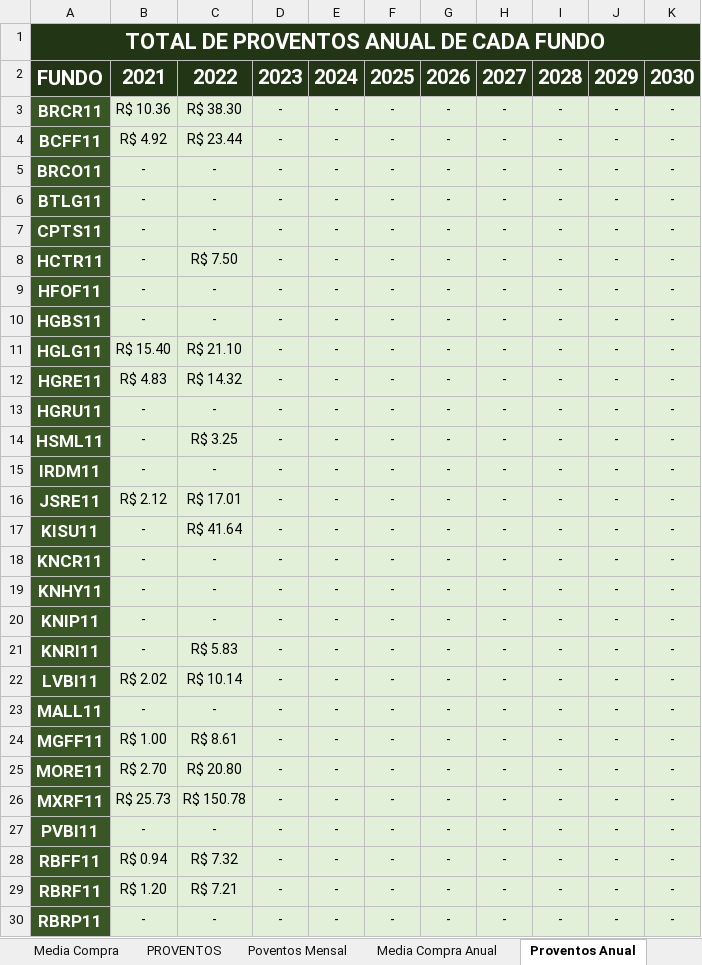
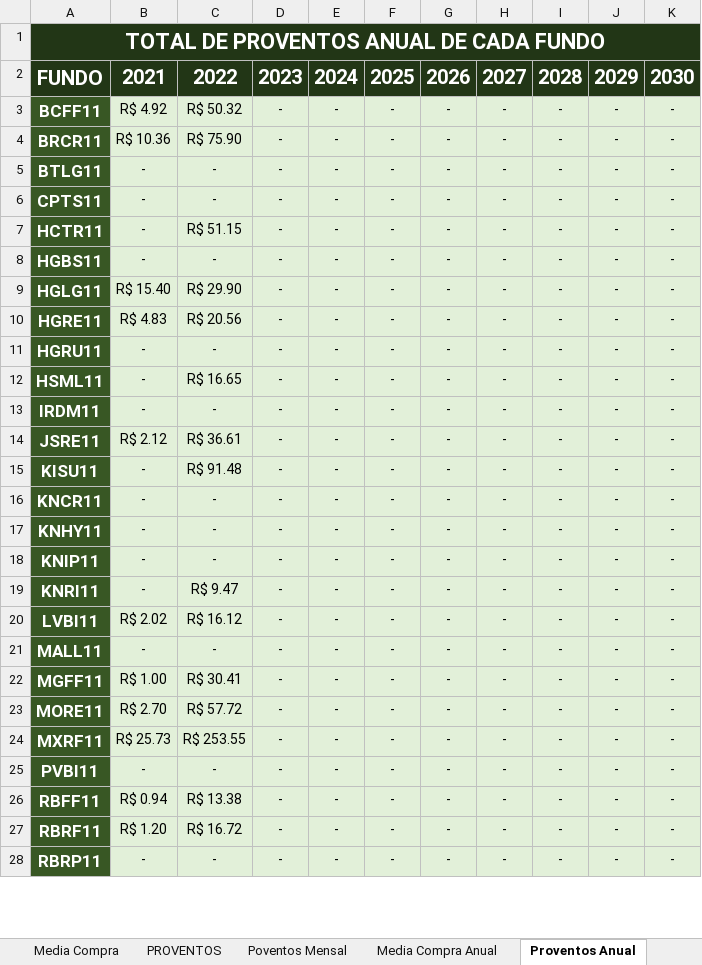
Before and after one commit to betharley/Fundos-Imobiliarios, an Excel workbook: Fundos Maiores.xlsm, sheet Proventos Anual, drawn as a sheet; only a part is shown; values as stored, in another font and other column widths than the file's, no borders; charts and pictures and table styles not drawn; removed rows and columns are numbered as before the commit, all else as after; the diff covers the shown part only; the diff names each change by its address in the sheet, - before the commit and + after, or states it on an @@ line.

```diff
--- a/Fundos Maiores.xlsm (sheet Proventos Anual)
+++ b/Fundos Maiores.xlsm (sheet Proventos Anual)
-row 3: BRCR11 | R$ 10.36 | R$ 38.30 | - | - | - | - | - | - | - | -
-C3: R$ 23.44
+C3: R$ 50.32
-A4: BRCO11
+A4: BRCR11
-B4: -
+B4: R$ 10.36
-C4: -
+C4: R$ 75.90
-C7: R$ 7.50
+C7: R$ 51.15
-row 9: HFOF11 | - | - | - | - | - | - | - | - | - | -
-C9: R$ 21.10
+C9: R$ 29.90
-C10: R$ 14.32
+C10: R$ 20.56
-C12: R$ 3.25
+C12: R$ 16.65
-C14: R$ 17.01
+C14: R$ 36.61
-C15: R$ 41.64
+C15: R$ 91.48
-C19: R$ 5.83
+C19: R$ 9.47
-C20: R$ 10.14
+C20: R$ 16.12
-C22: R$ 8.61
+C22: R$ 30.41
-C23: R$ 20.80
+C23: R$ 57.72
-C24: R$ 150.78
+C24: R$ 253.55
-C26: R$ 7.32
+C26: R$ 13.38
-C27: R$ 7.21
+C27: R$ 16.72
```
Also changed, not shown: 2 added rows and 11 edited cells elsewhere in this sheet, sheet COTACAO FIIs, sheet CARTEIRA, sheet PROVENTOS, sheet Poventos Mensal, sheet COMPRA, sheet Media Compra Anual, 3 more sheets, formulas that keep their value, hidden cells, charts or pictures.
